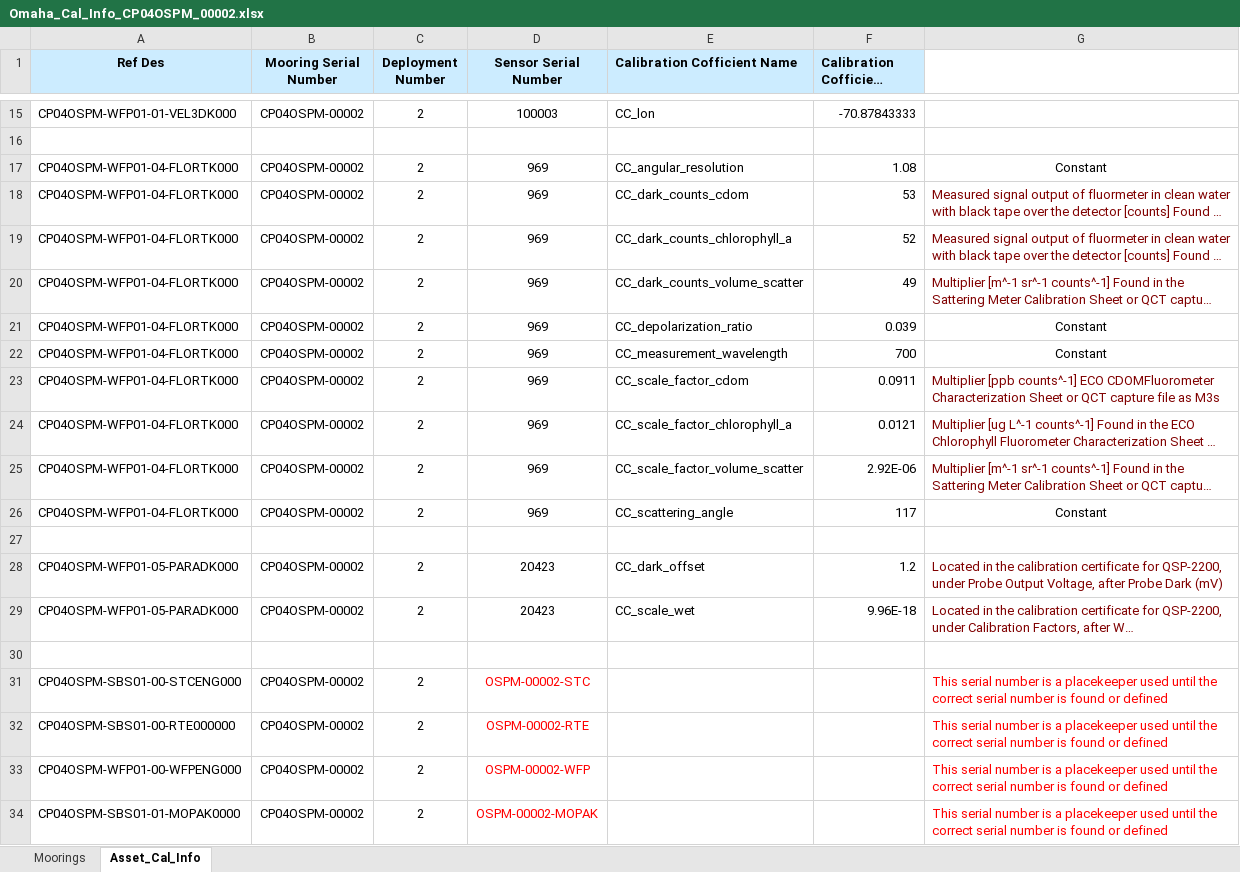
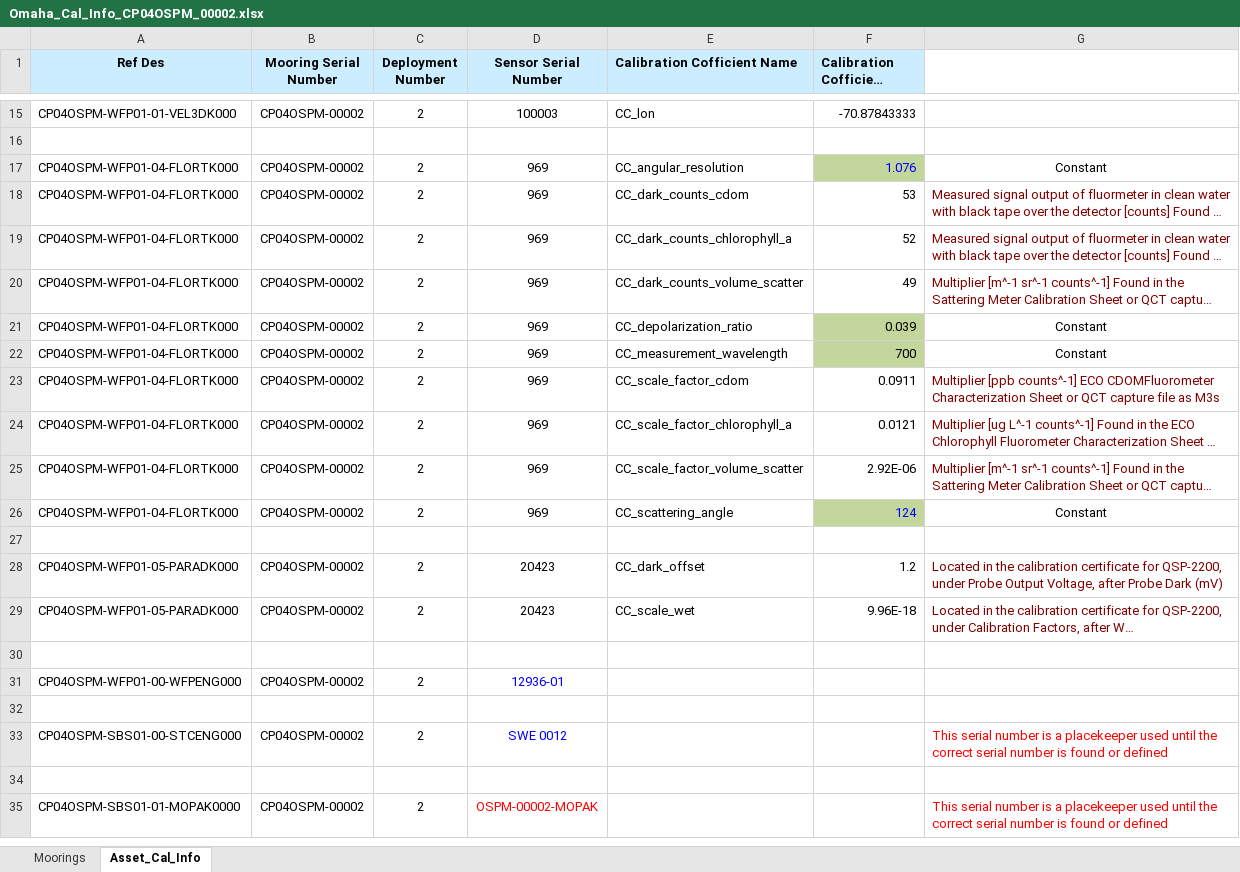
Before and after one commit to oceanobservatories/ingestion-csvs, an Excel workbook: CP04OSPM/Omaha_Cal_Info_CP04OSPM_00002.xlsx, sheet Asset_Cal_Info, drawn as a sheet; only a part is shown, gaps mark what is left out; long unchanged cells end in …; values as stored, in another font and other column widths than the file's, no borders; removed rows and columns are numbered as before the commit, all else as after; the diff names each change by its address in the sheet, - before the commit and + after, or states it on an @@ line.

Commit message:
redmine #9139 cal sheets for  CP04OSPM multiple deployments added/changed.

```diff
--- a/CP04OSPM/Omaha_Cal_Info_CP04OSPM_00002.xlsx (sheet Asset_Cal_Info)
+++ b/CP04OSPM/Omaha_Cal_Info_CP04OSPM_00002.xlsx (sheet Asset_Cal_Info)
-F17 (Calibration Cofficient Value): 1.08
+F17 (Calibration Cofficient Value): 1.076
@@ F17 fill: none → #C3D69B, text colour: black → #0000FF @@
-F21:F22 fill: none
+F21:F22 fill: #C3D69B
-F26 (Calibration Cofficient Value): 117
+F26 (Calibration Cofficient Value): 124
@@ F26 fill: none → #C3D69B, text colour: black → #0000FF @@
+row 31: CP04OSPM-WFP01-00-WFPENG000 | CP04OSPM-00002 | 2 | 12936-01
+row 32: (empty)
-D33 (Sensor Serial Number): OSPM-00002-STC
+D33 (Sensor Serial Number): SWE 0012
-D33 text colour: #FF0000
+D33 text colour: #0000FF
-row 34: CP04OSPM-SBS01-00-RTE000000 | CP04OSPM-00002 | 2 | OSPM-00002-RTE |  |  | This serial number is a placekeeper used until the correct serial number is found or defined
+row 34: (empty)
-row 33: CP04OSPM-WFP01-00-WFPENG000 | CP04OSPM-00002 | 2 | OSPM-00002-WFP |  |  | This serial number is a placekeeper used until the correct serial number is found or defined
```
Also changed, not shown: sheet Moorings, CP04OSPM/Omaha_Cal_Info_CP04OSPM_00001.xlsx, 1 other file.
